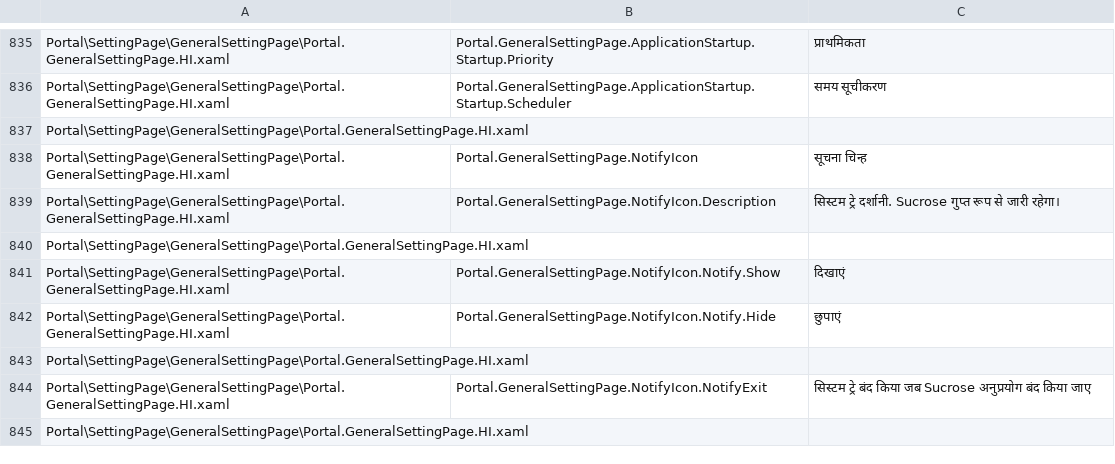
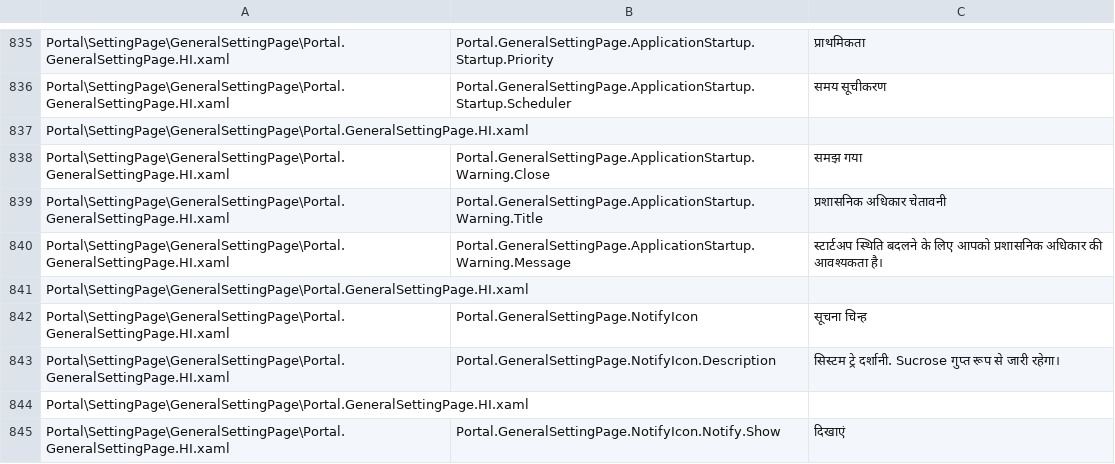
Before and after one commit to Taiizor/Sucrose, a CSV file: .localize/HI.csv, drawn as a sheet; only a part is shown, gaps mark what is left out; the shorter side is filled out with more unchanged rows; the diff names each change by its address in the sheet, - before the commit and + after, or states it on an @@ line.

```diff
--- a/.localize/HI.csv
+++ b/.localize/HI.csv
+row 838: Portal\SettingPage\GeneralSettingPage\Portal.GeneralSettingPage.HI.xaml | Portal.GeneralSettingPage.ApplicationStartup.Warning.Close | समझ गया
+row 839: Portal\SettingPage\GeneralSettingPage\Portal.GeneralSettingPage.HI.xaml | Portal.GeneralSettingPage.ApplicationStartup.Warning.Title | प्रशासनिक अधिकार चेतावनी
+row 840: Portal\SettingPage\GeneralSettingPage\Portal.GeneralSettingPage.HI.xaml | Portal.GeneralSettingPage.ApplicationStartup.Warning.Message | स्टार्टअप स्थिति बदलने के लिए आपको प्रशासनिक अधिकार की आवश्यकता है।
+row 841: Portal\SettingPage\GeneralSettingPage\Portal.GeneralSettingPage.HI.xaml
```
Also changed, not shown: .localize/EL.csv, .localize/RO.csv, 45 other files.
